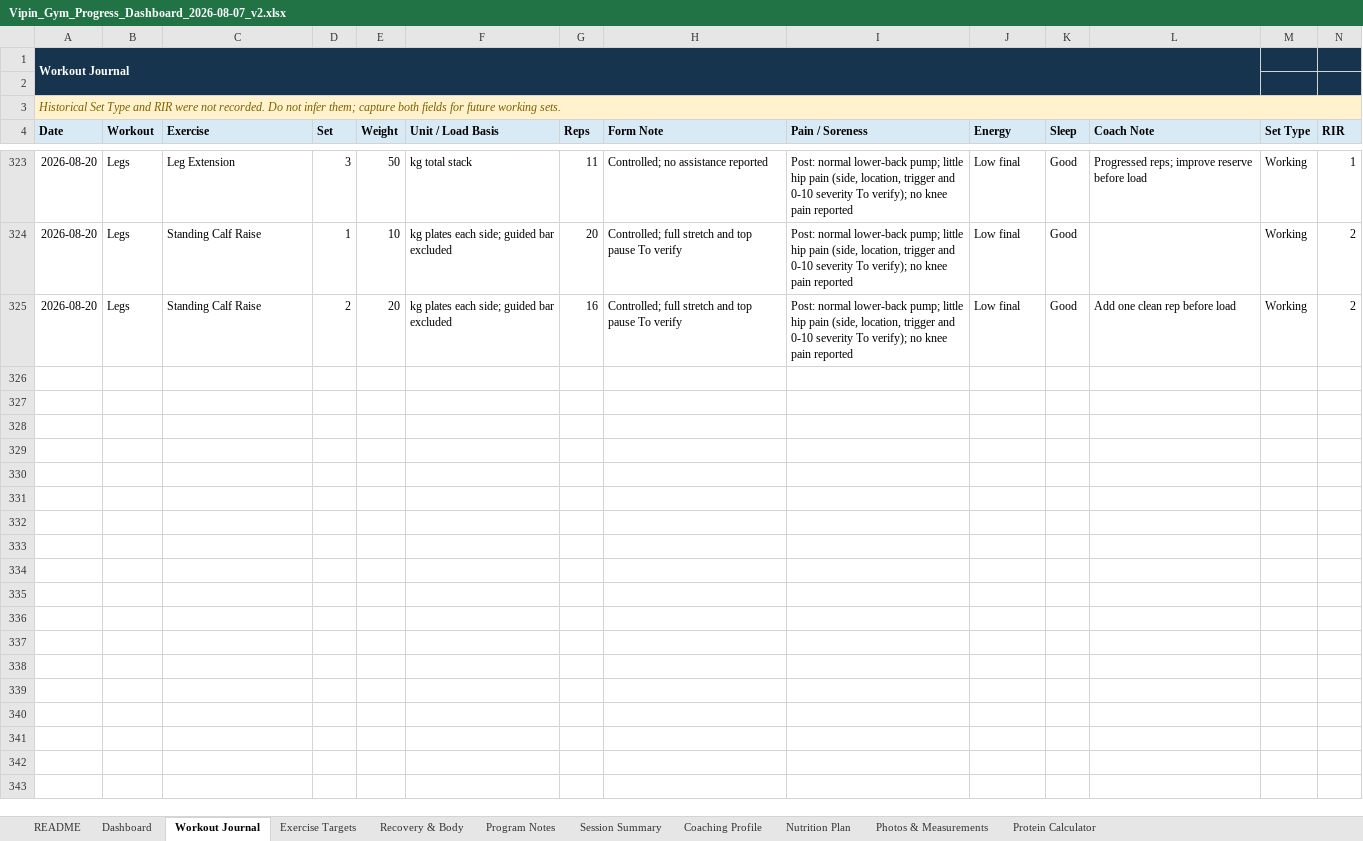
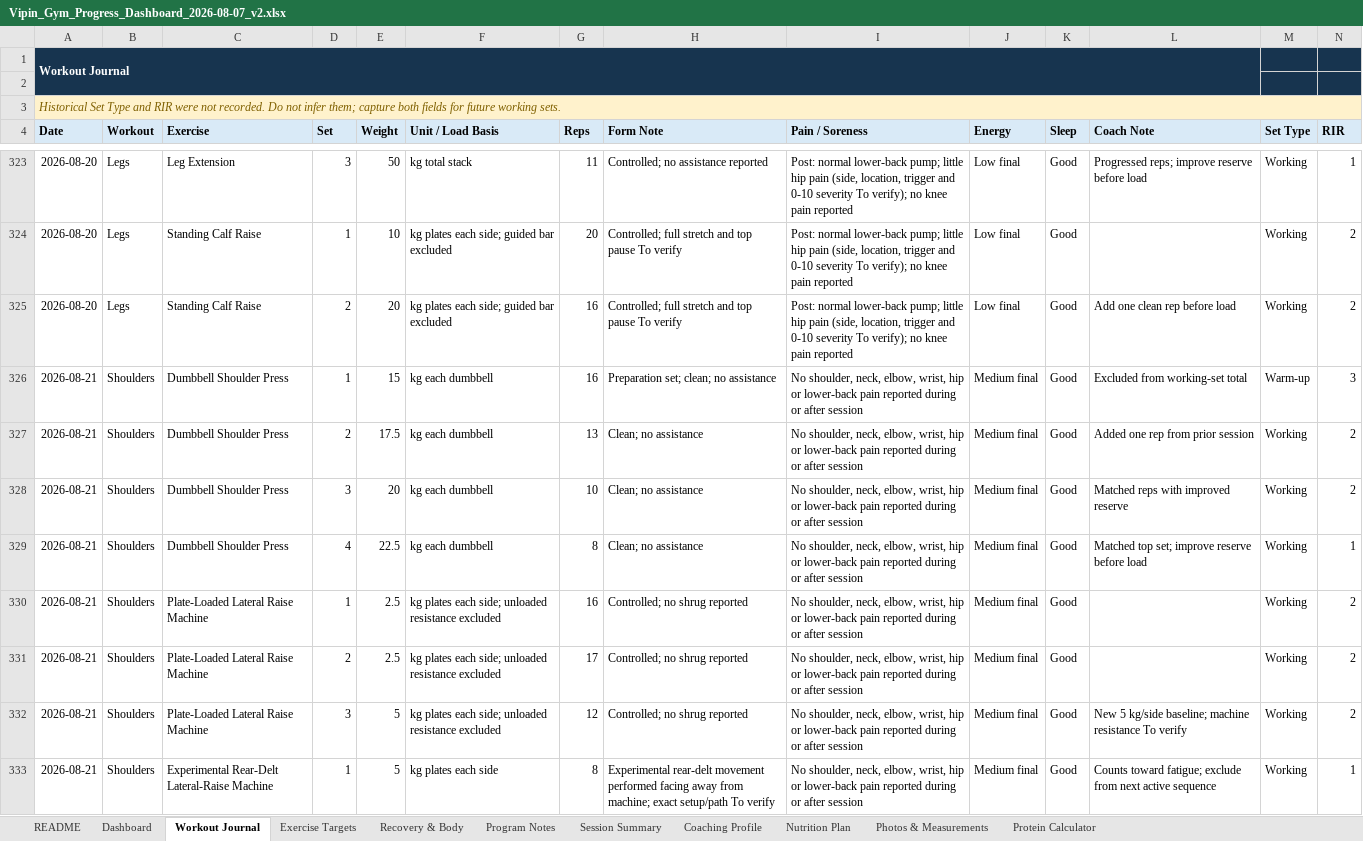
Before and after one commit to vippinn-ai/vipin-gym-dashboard, an Excel workbook: Vipin_Gym_Progress_Dashboard_2026-08-07_v2.xlsx, sheet Workout Journal, drawn as a sheet; only a part is shown, gaps mark what is left out; values as stored, in another font and other column widths than the file's, no borders; conditional formats and table styles not drawn; the diff covers the shown part only; the diff names each change by its address in the sheet, - before the commit and + after, or states it on an @@ line.

Commit message:
Log August 21 shoulder workout

```diff
--- a/Vipin_Gym_Progress_Dashboard_2026-08-07_v2.xlsx (sheet Workout Journal)
+++ b/Vipin_Gym_Progress_Dashboard_2026-08-07_v2.xlsx (sheet Workout Journal)
+row 326: 2026-08-21 | Shoulders | Dumbbell Shoulder Press | 1 | 15 | kg each dumbbell | 16 | Preparation set; clean; no assistance | No shoulder, neck, elbow, wrist, hip or lower-back pain reported during or after session | Medium final | Good | Excluded from working-set total | Warm-up | 3
+row 327: 2026-08-21 | Shoulders | Dumbbell Shoulder Press | 2 | 17.5 | kg each dumbbell | 13 | Clean; no assistance | No shoulder, neck, elbow, wrist, hip or lower-back pain reported during or after session | Medium final | Good | Added one rep from prior session | Working | 2
+row 328: 2026-08-21 | Shoulders | Dumbbell Shoulder Press | 3 | 20 | kg each dumbbell | 10 | Clean; no assistance | No shoulder, neck, elbow, wrist, hip or lower-back pain reported during or after session | Medium final | Good | Matched reps with improved reserve | Working | 2
+row 329: 2026-08-21 | Shoulders | Dumbbell Shoulder Press | 4 | 22.5 | kg each dumbbell | 8 | Clean; no assistance | No shoulder, neck, elbow, wrist, hip or lower-back pain reported during or after session | Medium final | Good | Matched top set; improve reserve before load | Working | 1
+row 330: 2026-08-21 | Shoulders | Plate-Loaded Lateral Raise Machine | 1 | 2.5 | kg plates each side; unloaded resistance excluded | 16 | Controlled; no shrug reported | No shoulder, neck, elbow, wrist, hip or lower-back pain reported during or after session | Medium final | Good |  | Working | 2
+row 331: 2026-08-21 | Shoulders | Plate-Loaded Lateral Raise Machine | 2 | 2.5 | kg plates each side; unloaded resistance excluded | 17 | Controlled; no shrug reported | No shoulder, neck, elbow, wrist, hip or lower-back pain reported during or after session | Medium final | Good |  | Working | 2
+row 332: 2026-08-21 | Shoulders | Plate-Loaded Lateral Raise Machine | 3 | 5 | kg plates each side; unloaded resistance excluded | 12 | Controlled; no shrug reported | No shoulder, neck, elbow, wrist, hip or lower-back pain reported during or after session | Medium final | Good | New 5 kg/side baseline; machine resistance To verify | Working | 2
+row 333: 2026-08-21 | Shoulders | Experimental Rear-Delt Lateral-Raise Machine | 1 | 5 | kg plates each side | 8 | Experimental rear-delt movement performed facing away from machine; exact setup/path To verify | No shoulder, neck, elbow, wrist, hip or lower-back pain reported during or after session | Medium final | Good | Counts toward fatigue; exclude from next active sequence | Working | 1
```
Also changed, not shown: 17 added rows elsewhere in this sheet, sheet Dashboard, sheet Exercise Targets, sheet Program Notes, sheet Session Summary, sheet Recovery & Body, sheet Coaching Profile, charts or pictures, gym-dashboard/public/sources/Vipin_Gym_Progress_Dashboard_2026-08-07_v2.xlsx, 4 other files.
